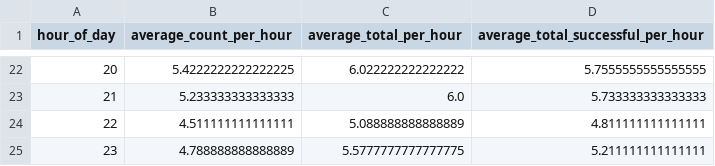
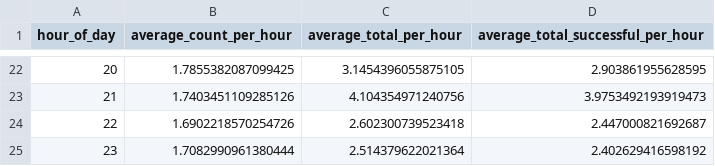
Before and after one commit to Big-Data-Capstone-1283/capstone-team-2, a CSV file: detectorOutput/AverageOrdersByHourOfDay.csv, drawn as a sheet; only a part is shown, gaps mark what is left out; the diff covers the shown part only.

```diff
--- a/detectorOutput/AverageOrdersByHourOfDay.csv
+++ b/detectorOutput/AverageOrdersByHourOfDay.csv
@@ -22,4 +22,4 @@ hour_of_day,average_count_per_hour,average_total_per_hour,average_total_successf
-20,5.4222222222222225,6.022222222222222,5.7555555555555555
-21,5.233333333333333,6.0,5.733333333333333
-22,4.511111111111111,5.088888888888889,4.811111111111111
-23,4.788888888888889,5.5777777777777775,5.211111111111111
+20,1.7855382087099425,3.1454396055875105,2.903861955628595
+21,1.7403451109285126,4.104354971240756,3.9753492193919473
+22,1.6902218570254726,2.602300739523418,2.447000821692687
+23,1.7082990961380444,2.514379622021364,2.402629416598192
```
Also changed, not shown: 60 edited cells elsewhere in this file, detectorOutput/Income_ProdCat.csv, detectorOutput/PmtType_CountryRates.csv, 17 other files.
